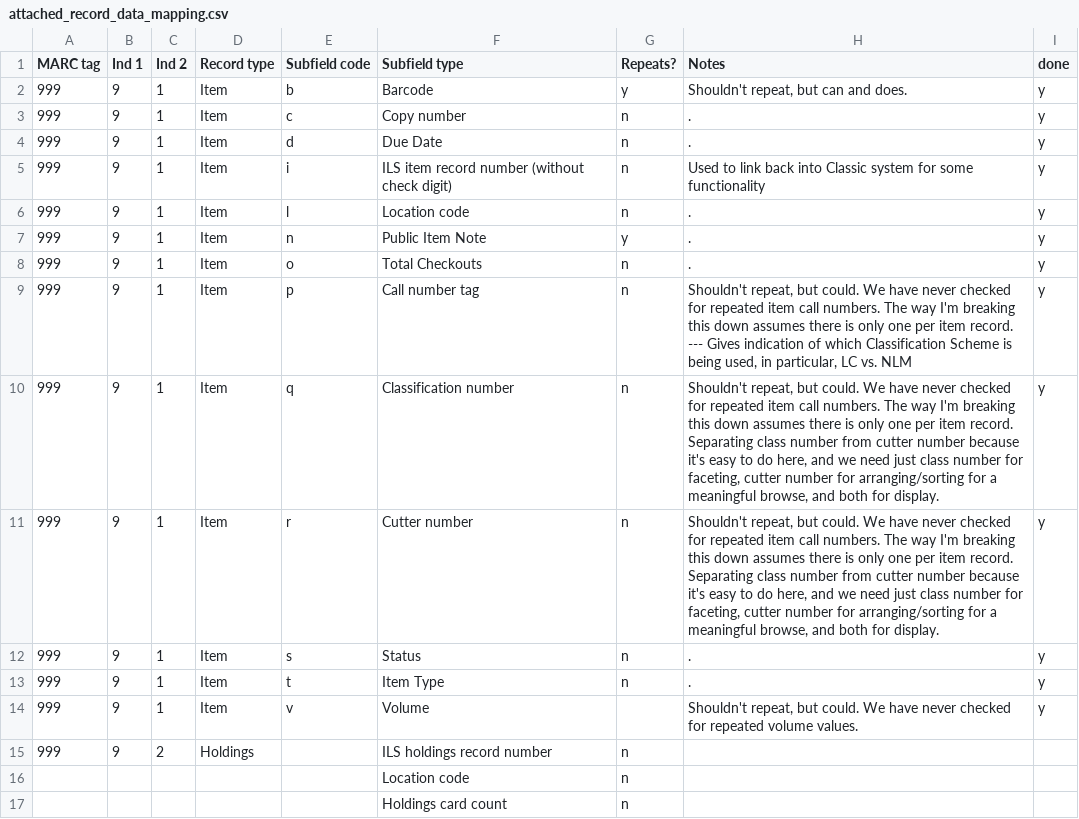
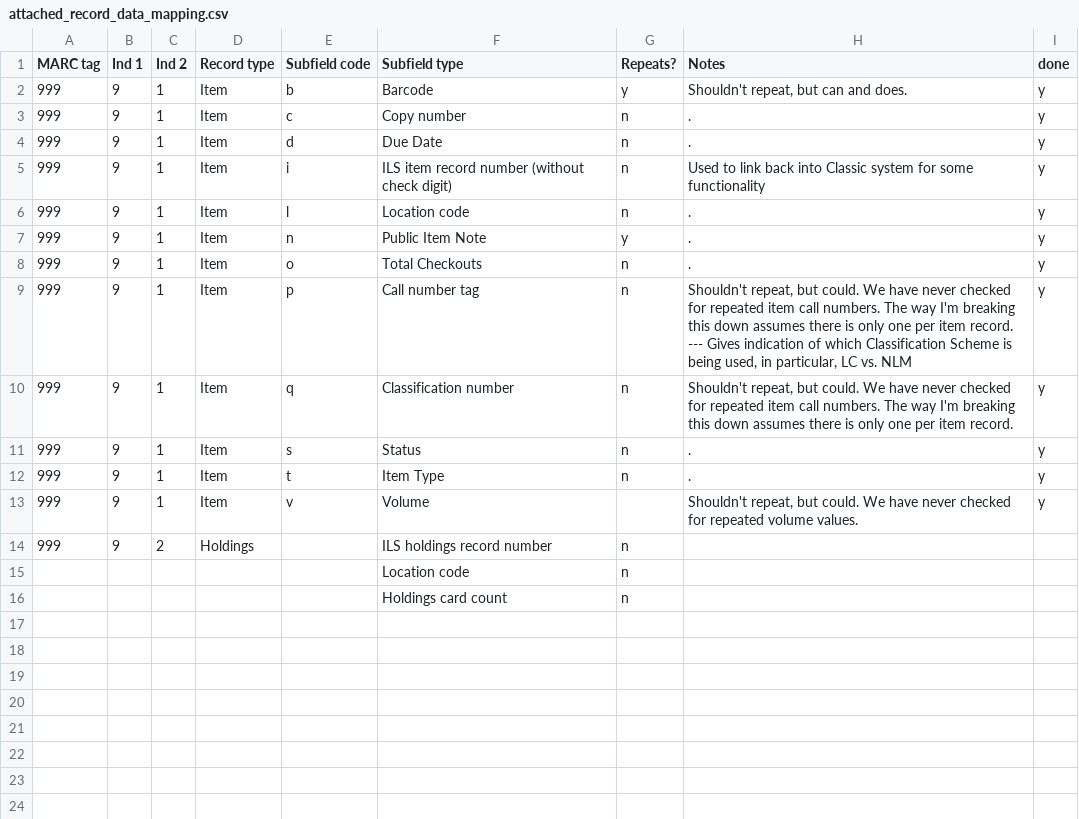
Before and after one commit to trln/extract_marcxml_for_argot_unc, a CSV file: attached_record_data_mapping.csv, drawn as a sheet.

Commit message:
Don't tranform item call number data at all!
Removed splitting into class number/cutter number because this should
remain pure extract.

```diff
--- a/attached_record_data_mapping.csv
+++ b/attached_record_data_mapping.csv
@@ -9,4 +9,3 @@ MARC tag,Ind 1,Ind 2,Record type,Subfield code,Subfield type,Repeats? ,Notes,don
 999,9,1,Item,p,Call number tag,n,"Shouldn't repeat, but could. We have never checked for repeated item call numbers. The way I'm breaking this down assumes there is only one per item record. --- Gives indication of which Classification Scheme is being used, in particular, LC vs. NLM",y
-999,9,1,Item,q,Classification number,n,"Shouldn't repeat, but could. We have never checked for repeated item call numbers. The way I'm breaking this down assumes there is only one per item record. Separating class number from cutter number because it's easy to do here, and we need just class number for faceting, cutter number for arranging/sorting for a meaningful browse, and both for display.",y
-999,9,1,Item,r,Cutter number,n,"Shouldn't repeat, but could. We have never checked for repeated item call numbers. The way I'm breaking this down assumes there is only one per item record. Separating class number from cutter number because it's easy to do here, and we need just class number for faceting, cutter number for arranging/sorting for a meaningful browse, and both for display.",y
+999,9,1,Item,q,Classification number,n,"Shouldn't repeat, but could. We have never checked for repeated item call numbers. The way I'm breaking this down assumes there is only one per item record.",y
 999,9,1,Item,s,Status,n,.,y
```
Also changed, not shown: 1 other file.
